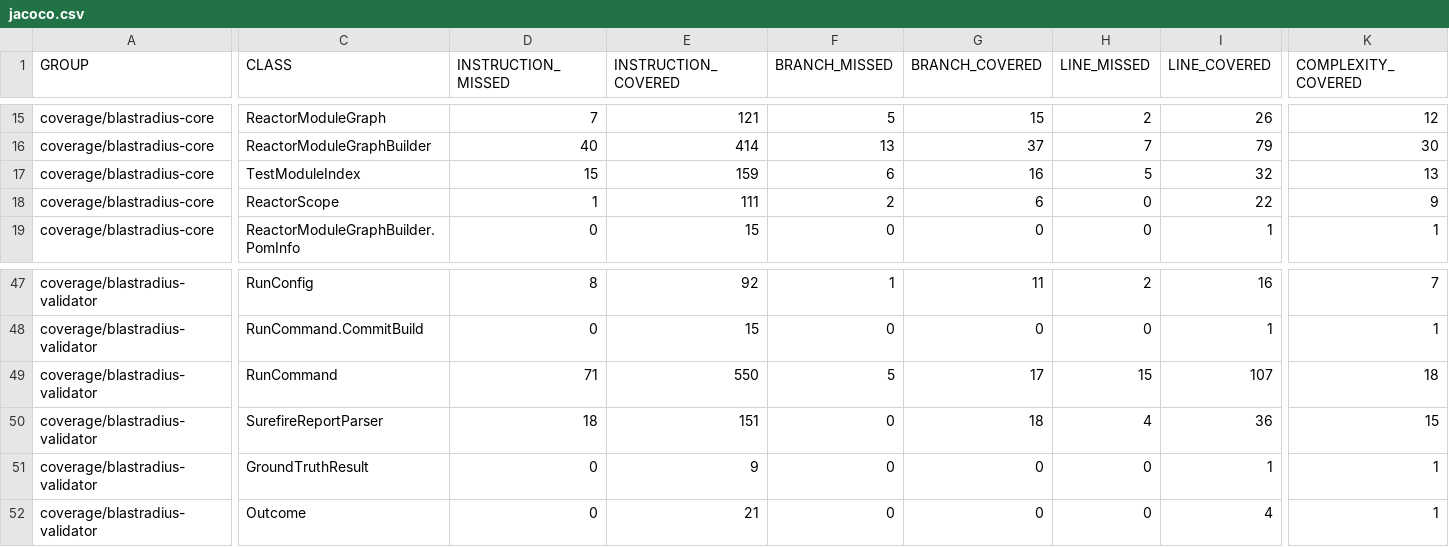
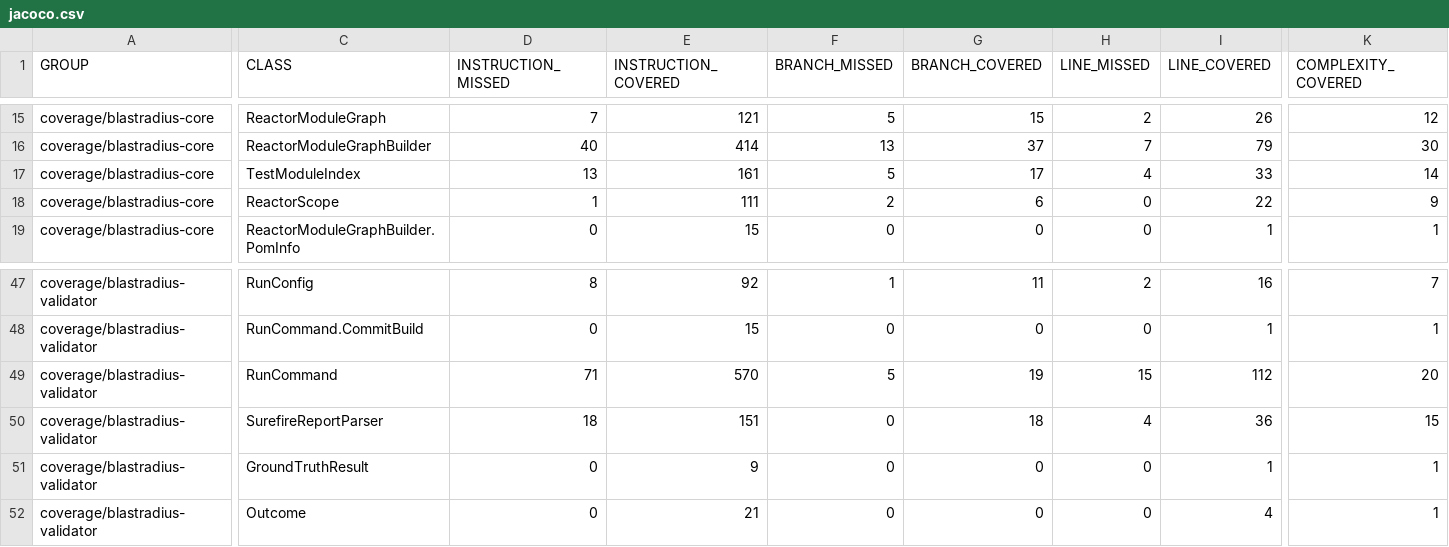
Before and after one commit to baokhang83/blastradius, a CSV file: jacoco.csv, drawn as a sheet; only a part is shown, gaps mark what is left out; the diff covers the shown part only; the diff names each change by its address in the sheet, - before the commit and + after, or states it on an @@ line.

```diff
--- a/jacoco.csv
+++ b/jacoco.csv
-D17 (INSTRUCTION_MISSED): 15
+D17 (INSTRUCTION_MISSED): 13
-E17 (INSTRUCTION_COVERED): 159
+E17 (INSTRUCTION_COVERED): 161
-F17 (BRANCH_MISSED): 6
+F17 (BRANCH_MISSED): 5
-G17 (BRANCH_COVERED): 16
+G17 (BRANCH_COVERED): 17
-H17 (LINE_MISSED): 5
+H17 (LINE_MISSED): 4
-I17 (LINE_COVERED): 32
+I17 (LINE_COVERED): 33
-K17 (COMPLEXITY_COVERED): 13
+K17 (COMPLEXITY_COVERED): 14
-E49 (INSTRUCTION_COVERED): 550
+E49 (INSTRUCTION_COVERED): 570
-G49 (BRANCH_COVERED): 17
+G49 (BRANCH_COVERED): 19
-I49 (LINE_COVERED): 107
+I49 (LINE_COVERED): 112
-K49 (COMPLEXITY_COVERED): 18
+K49 (COMPLEXITY_COVERED): 20
```
Also changed, not shown: 2 edited cells elsewhere in this file, 14 other files.
